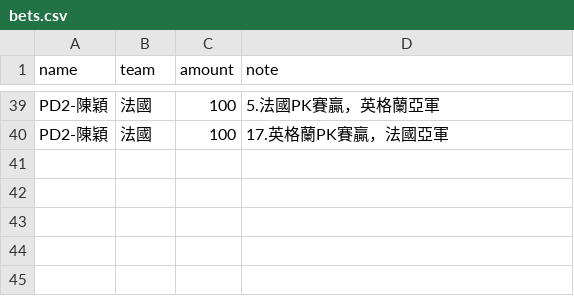
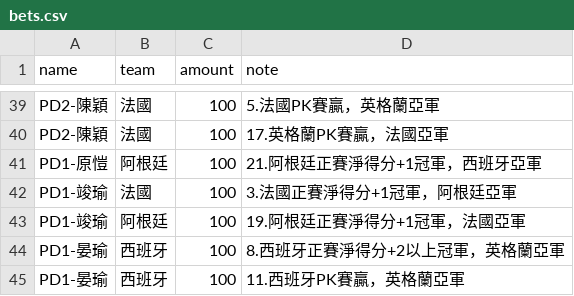
Before and after one commit to xavier-2026/2026-worldcup-final4, a CSV file: data/bets.csv, drawn as a sheet; only a part is shown, gaps mark what is left out; the diff names each change by its address in the sheet, - before the commit and + after, or states it on an @@ line.

Commit message:
bets.csv 업데이트

```diff
--- a/data/bets.csv
+++ b/data/bets.csv
+row 41: PD1-原愷 | 阿根廷 | 100 | 21.阿根廷正賽淨得分+1冠軍，西班牙亞軍
+row 42: PD1-竣瑜 | 法國 | 100 | 3.法國正賽淨得分+1冠軍，阿根廷亞軍
+row 43: PD1-竣瑜 | 阿根廷 | 100 | 19.阿根廷正賽淨得分+1冠軍，法國亞軍
+row 44: PD1-晏瑜 | 西班牙 | 100 | 8.西班牙正賽淨得分+2以上冠軍，英格蘭亞軍
+row 45: PD1-晏瑜 | 西班牙 | 100 | 11.西班牙PK賽贏，英格蘭亞軍
```
